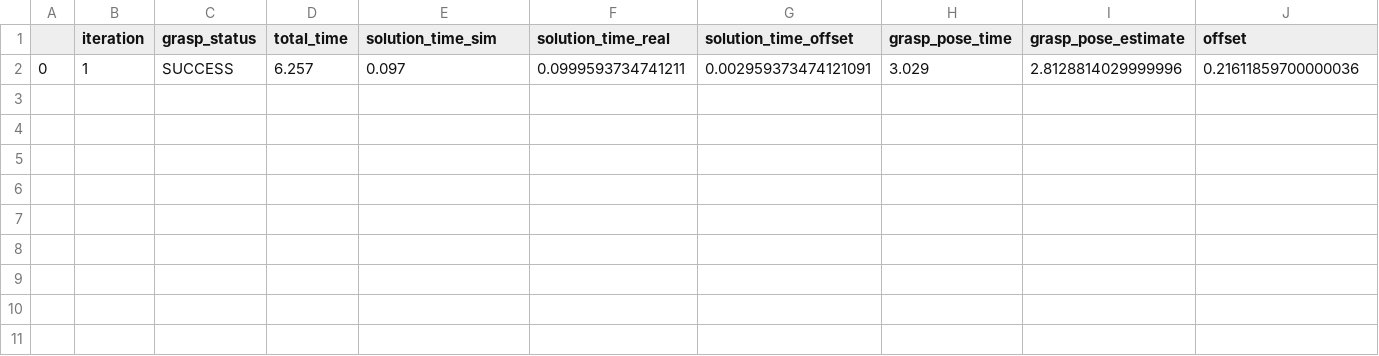
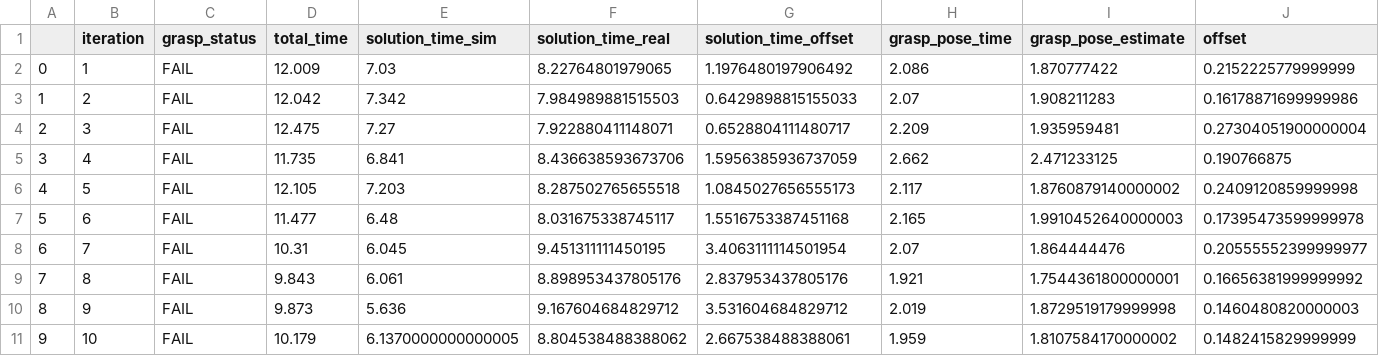
Before and after one commit to adityavkulkarni/2D_dynamic_object_grasping, a CSV file: results.csv, drawn as a sheet; only a part is shown; removed rows and columns are numbered as before the commit, all else as after; rows hold the shown columns only; the diff names each change by its address in the sheet, - before the commit and + after, or states it on an @@ line.

```diff
--- a/results.csv
+++ b/results.csv
-row 2: 0 | 1 | SUCCESS | 6.257 | 0.097 | 0.0999593734741211 | 0.002959373474121091 | 3.029 | 2.8128814029999996 | 0.21611859700000036
+row 2: 0 | 1 | FAIL | 12.009 | 7.03 | 8.22764801979065 | 1.1976480197906492 | 2.086 | 1.870777422 | 0.2152225779999999
+row 3: 1 | 2 | FAIL | 12.042 | 7.342 | 7.984989881515503 | 0.6429898815155033 | 2.07 | 1.908211283 | 0.16178871699999986
+row 4: 2 | 3 | FAIL | 12.475 | 7.27 | 7.922880411148071 | 0.6528804111480717 | 2.209 | 1.935959481 | 0.27304051900000004
+row 5: 3 | 4 | FAIL | 11.735 | 6.841 | 8.436638593673706 | 1.5956385936737059 | 2.662 | 2.471233125 | 0.190766875
+row 6: 4 | 5 | FAIL | 12.105 | 7.203 | 8.287502765655518 | 1.0845027656555173 | 2.117 | 1.8760879140000002 | 0.2409120859999998
+row 7: 5 | 6 | FAIL | 11.477 | 6.48 | 8.031675338745117 | 1.5516753387451168 | 2.165 | 1.9910452640000003 | 0.17395473599999978
+row 8: 6 | 7 | FAIL | 10.31 | 6.045 | 9.451311111450195 | 3.4063111114501954 | 2.07 | 1.864444476 | 0.20555552399999977
+row 9: 7 | 8 | FAIL | 9.843 | 6.061 | 8.898953437805176 | 2.837953437805176 | 1.921 | 1.7544361800000001 | 0.16656381999999992
+row 10: 8 | 9 | FAIL | 9.873 | 5.636 | 9.167604684829712 | 3.531604684829712 | 2.019 | 1.8729519179999998 | 0.1460480820000003
+row 11: 9 | 10 | FAIL | 10.179 | 6.1370000000000005 | 8.804538488388062 | 2.667538488388061 | 1.959 | 1.8107584170000002 | 0.1482415829999999
```
Also changed, not shown: 4 other files.
